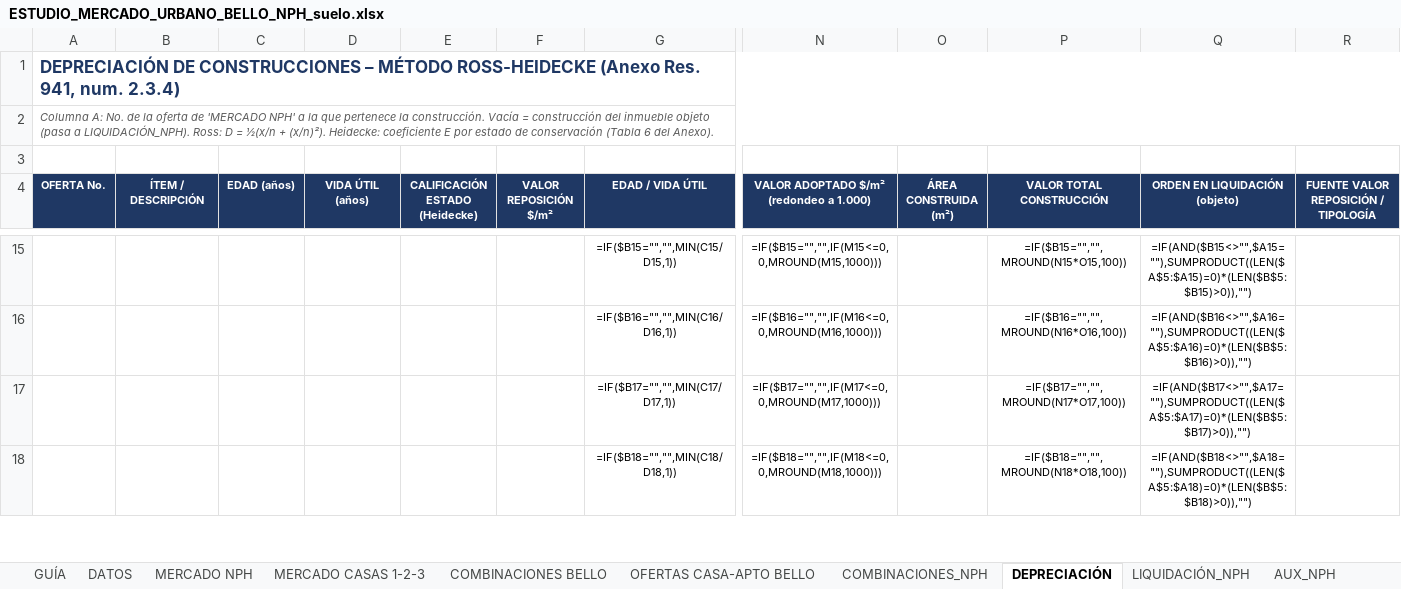
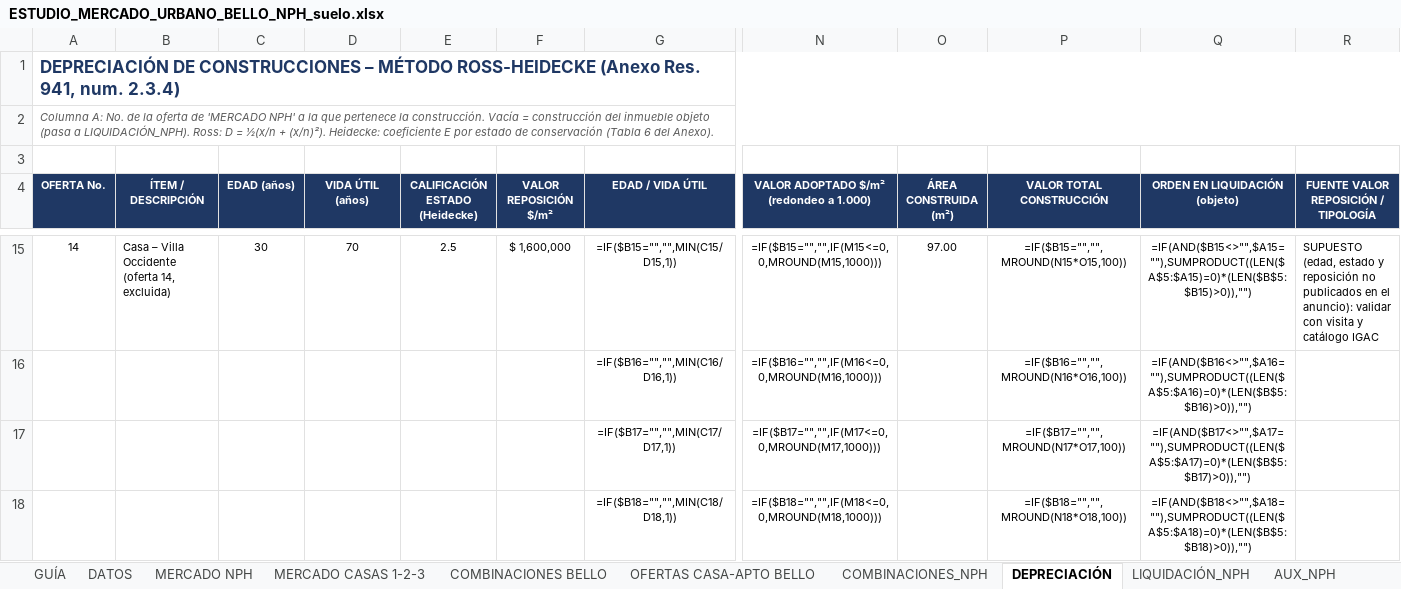
Before and after one commit to andresf1128-ui/Pruebas-Claude, an Excel workbook: ESTUDIO_MERCADO_URBANO_BELLO_NPH_suelo.xlsx, sheet DEPRECIACIÓN, drawn as a sheet; only a part is shown, gaps mark what is left out; values as stored, in another font and other column widths than the file's, no borders; formulas without a stored value are shown as written; the diff covers the shown part only; the diff names each change by its address in the sheet, - before the commit and + after, or states it on an @@ line.

```diff
--- a/ESTUDIO_MERCADO_URBANO_BELLO_NPH_suelo.xlsx (sheet DEPRECIACIÓN)
+++ b/ESTUDIO_MERCADO_URBANO_BELLO_NPH_suelo.xlsx (sheet DEPRECIACIÓN)
-A15 (OFERTA No.): (empty)
+A15 (OFERTA No.): 14
-B15 (ÍTEM / DESCRIPCIÓN): (empty)
+B15 (ÍTEM / DESCRIPCIÓN): Casa – Villa Occidente (oferta 14, excluida)
-C15 (EDAD (años)): (empty)
+C15 (EDAD (años)): 30
-D15 (VIDA ÚTIL (años)): (empty)
+D15 (VIDA ÚTIL (años)): 70
-E15 (CALIFICACIÓN ESTADO (Heidecke)): (empty)
+E15 (CALIFICACIÓN ESTADO (Heidecke)): 2.5
-F15 (VALOR REPOSICIÓN $/m²): (empty)
+F15 (VALOR REPOSICIÓN $/m²): $ 1,600,000
-O15 (ÁREA CONSTRUIDA (m²)): (empty)
+O15 (ÁREA CONSTRUIDA (m²)): 97.00
-R15: (empty)
+R15: SUPUESTO (edad, estado y reposición no publicados en el anuncio): validar con visita y catálogo IGAC
```
Also changed, not shown: 46 edited cells elsewhere in this sheet, sheet MERCADO NPH, hidden cells.
